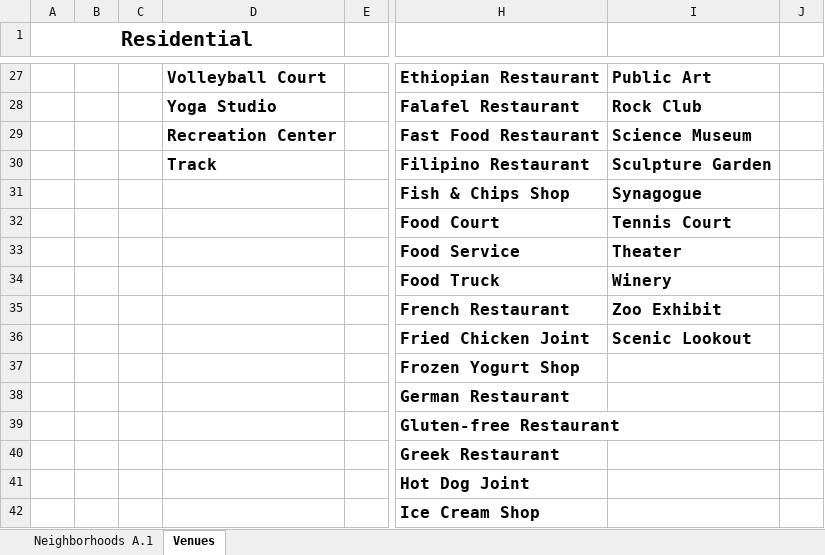
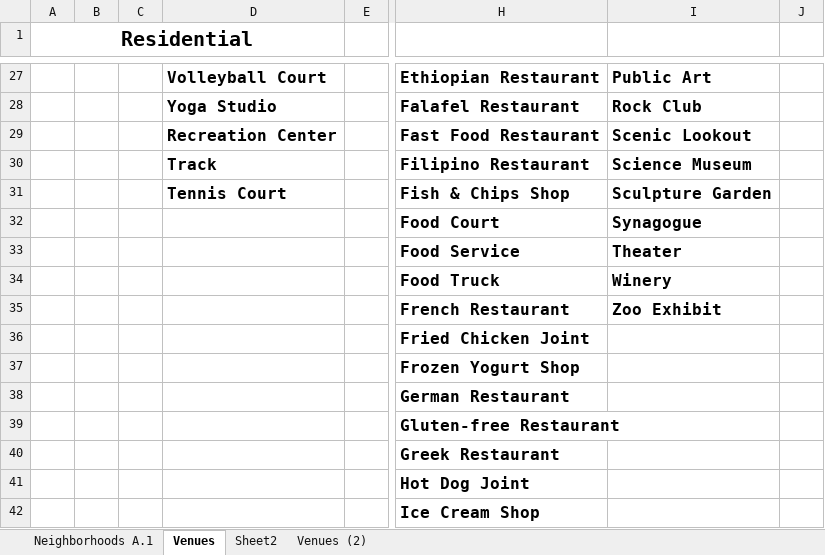
Before and after one commit to isalau/Coursera_Capstone, an Excel workbook: Capstone Report.xlsx, sheet Venues, drawn as a sheet; only a part is shown, gaps mark what is left out; values as stored, in another font and other column widths than the file's, no borders; the diff names each change by its address in the sheet, - before the commit and + after, or states it on an @@ line.

```diff
--- a/Capstone Report.xlsx (sheet Venues)
+++ b/Capstone Report.xlsx (sheet Venues)
+sheet tab: Sheet2
+sheet tab: Venues (2)
-I29: Science Museum
+I29: Scenic Lookout
-I30: Sculpture Garden
+I30: Science Museum
-D31: (empty)
+D31: Tennis Court
-I31: Synagogue
+I31: Sculpture Garden
-I32: Tennis Court
+I32: Synagogue
-I36: Scenic Lookout
+I36: (empty)
```
Also changed, not shown: 7 other files.
